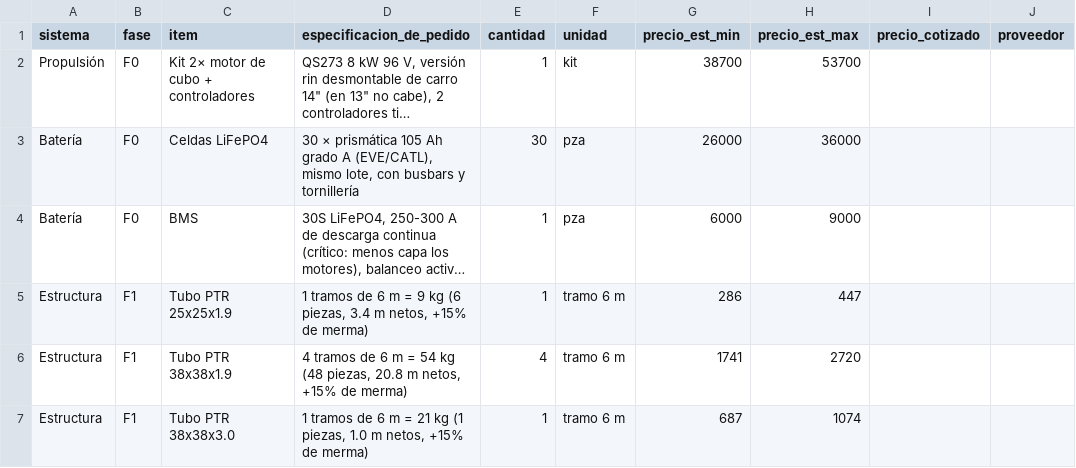
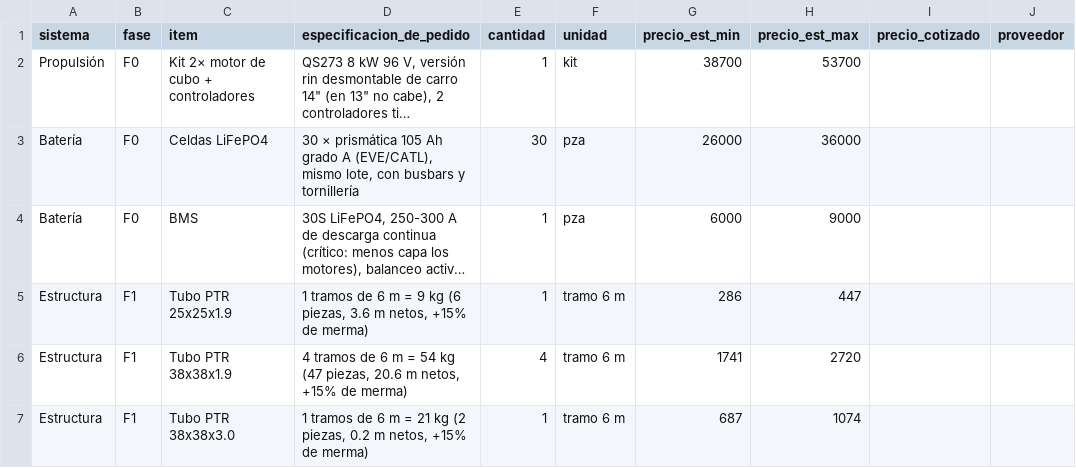
Before and after one commit to rimopu10/carro, a CSV file: docs/bom-maestro.csv, drawn as a sheet; only a part is shown; long unchanged cells end in …; the diff covers the shown part only; the diff names each change by its address in the sheet, - before the commit and + after, or states it on an @@ line.

```diff
--- a/docs/bom-maestro.csv
+++ b/docs/bom-maestro.csv
-D5 (especificacion_de_pedido): …(6 piezas, 3.4 m netos,…
+D5 (especificacion_de_pedido): …(6 piezas, 3.6 m netos,…
-D6 (especificacion_de_pedido): …54 kg (48 piezas, 20.8 m netos,…
+D6 (especificacion_de_pedido): …54 kg (47 piezas, 20.6 m netos,…
-D7 (especificacion_de_pedido): …21 kg (1 piezas, 1.0 m netos,…
+D7 (especificacion_de_pedido): …21 kg (2 piezas, 0.2 m netos,…
```
Also changed, not shown: 8 edited cells elsewhere in this file, planos/lista-corte-tubos.csv, 14 other files.
